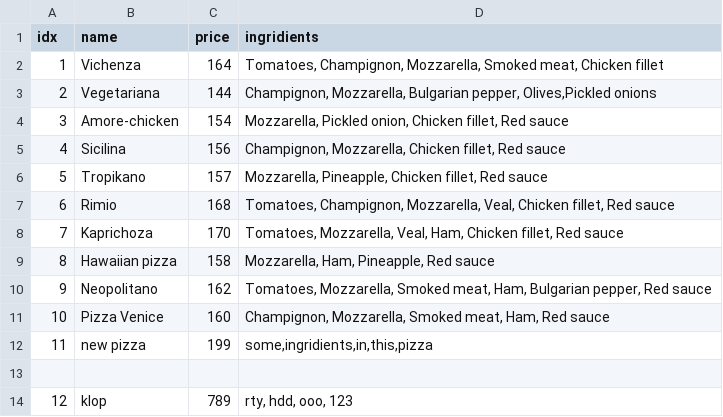
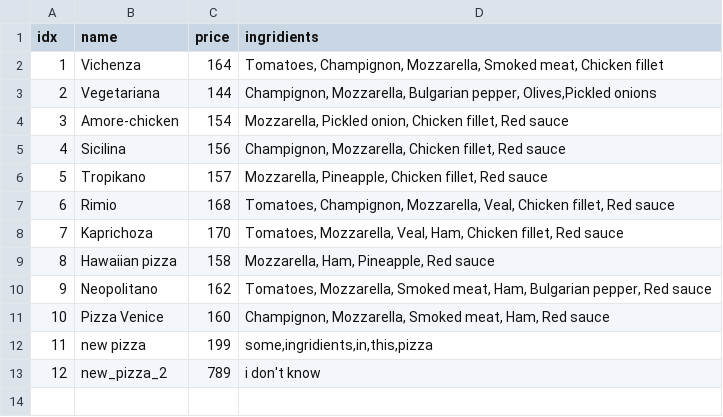
Before and after one commit to Siniyfilin/Hillel_advanced_study, a CSV file: Python_basic_course/pizzastore/names.csv, drawn as a sheet.

Commit message:
changes in names.csv

```diff
--- a/Python_basic_course/pizzastore/names.csv
+++ b/Python_basic_course/pizzastore/names.csv
@@ -12,3 +12,2 @@ idx,name,price,ingridients
 11,new pizza,199,"some,ingridients,in,this,pizza"
-
-12,klop,789,"rty, hdd, ooo, 123"
+12,new_pizza_2,789,i don't know
```
